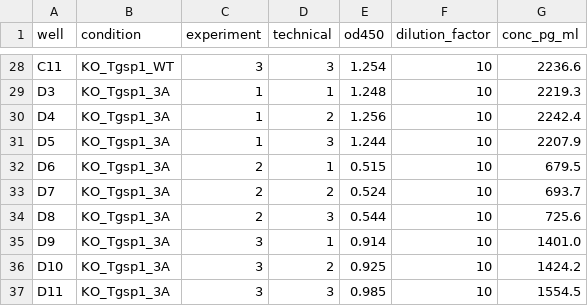
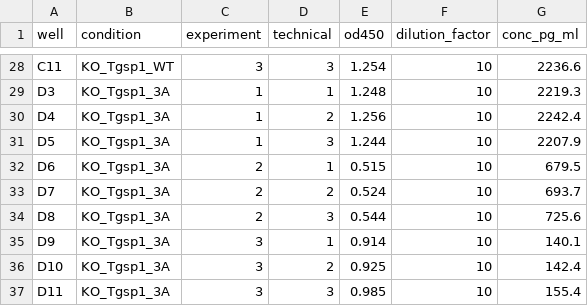
Before and after one commit to EugeneKowalski03062001/MasterThesis, a CSV file: data/elisa_rescue.csv, drawn as a sheet; only a part is shown, gaps mark what is left out.

Commit message:
Fix experiment 3 values

```diff
--- a/data/elisa_rescue.csv
+++ b/data/elisa_rescue.csv
@@ -34,4 +34,4 @@ D7,KO_Tgsp1_3A,2,2,0.524,10,693.7
 D8,KO_Tgsp1_3A,2,3,0.544,10,725.6
-D9,KO_Tgsp1_3A,3,1,0.914,10,1401.0
-D10,KO_Tgsp1_3A,3,2,0.925,10,1424.2
-D11,KO_Tgsp1_3A,3,3,0.985,10,1554.5
+D9,KO_Tgsp1_3A,3,1,0.914,10,140.1
+D10,KO_Tgsp1_3A,3,2,0.925,10,142.4
+D11,KO_Tgsp1_3A,3,3,0.985,10,155.4
```
